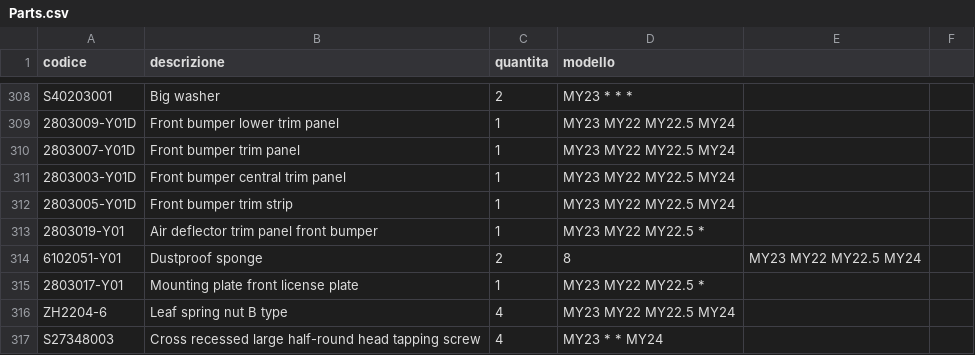
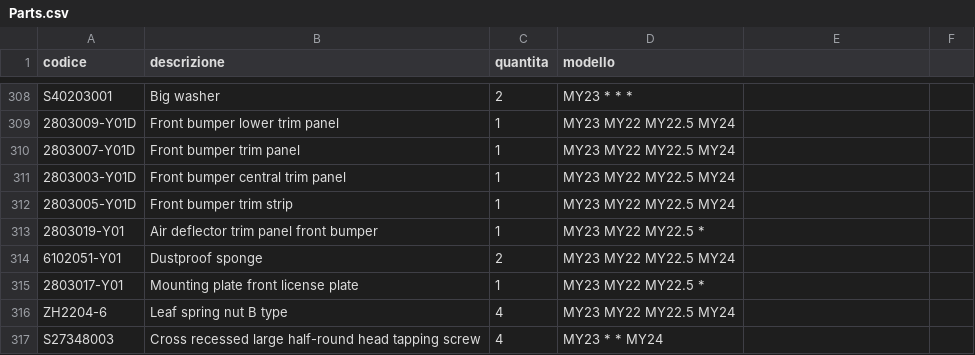
Before and after one commit to MicheleYOYO/YOYO-SpareParts, a CSV file: Parts.csv, drawn as a sheet; only a part is shown, gaps mark what is left out.

Commit message:
Update Parts.csv

```diff
--- a/Parts.csv
+++ b/Parts.csv
@@ -313,3 +313,3 @@ S40203001,Big washer,2,MY23 * * *
 2803019-Y01,Air deflector trim panel front bumper,1,MY23 MY22 MY22.5 *
-6102051-Y01,Dustproof sponge,2,8,MY23 MY22 MY22.5 MY24
+6102051-Y01,Dustproof sponge,2,MY23 MY22 MY22.5 MY24
 2803017-Y01,Mounting plate front license plate,1,MY23 MY22 MY22.5 *
```
